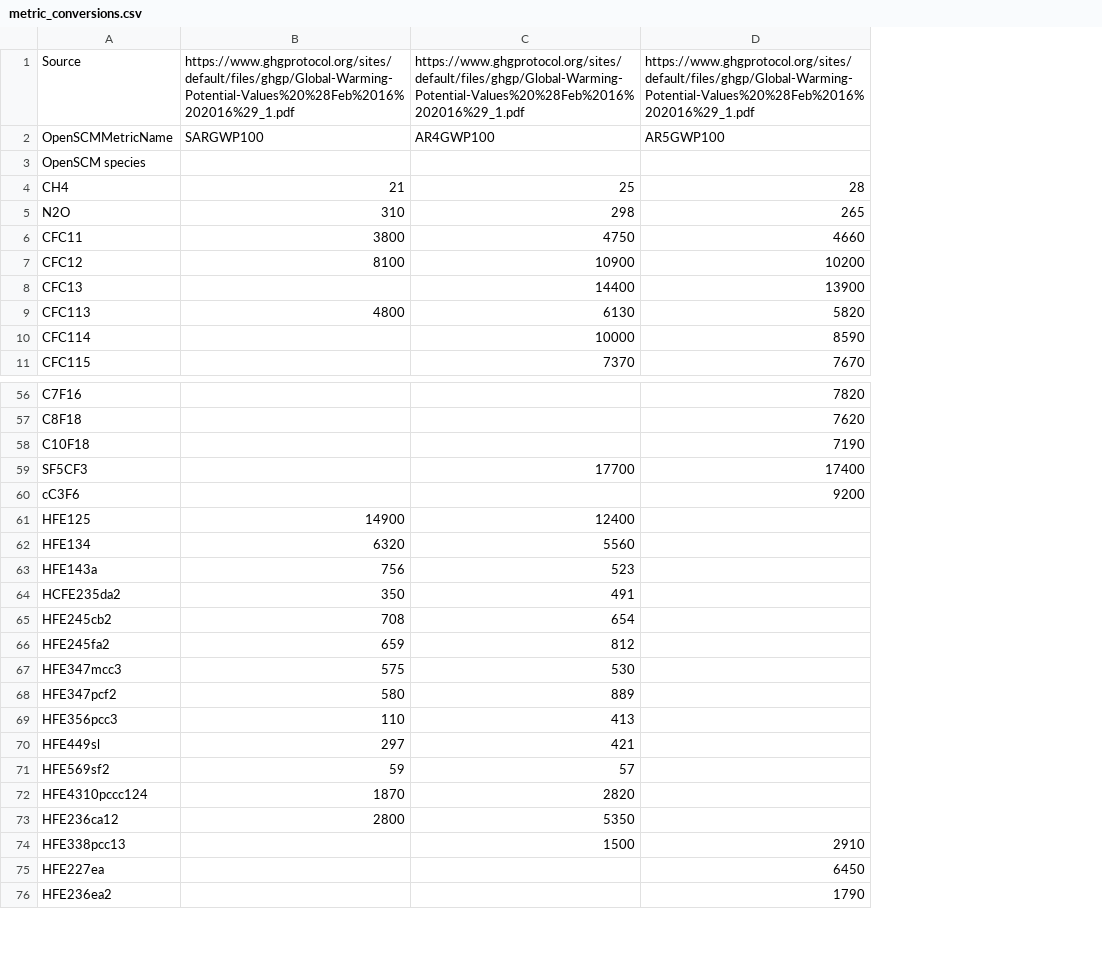
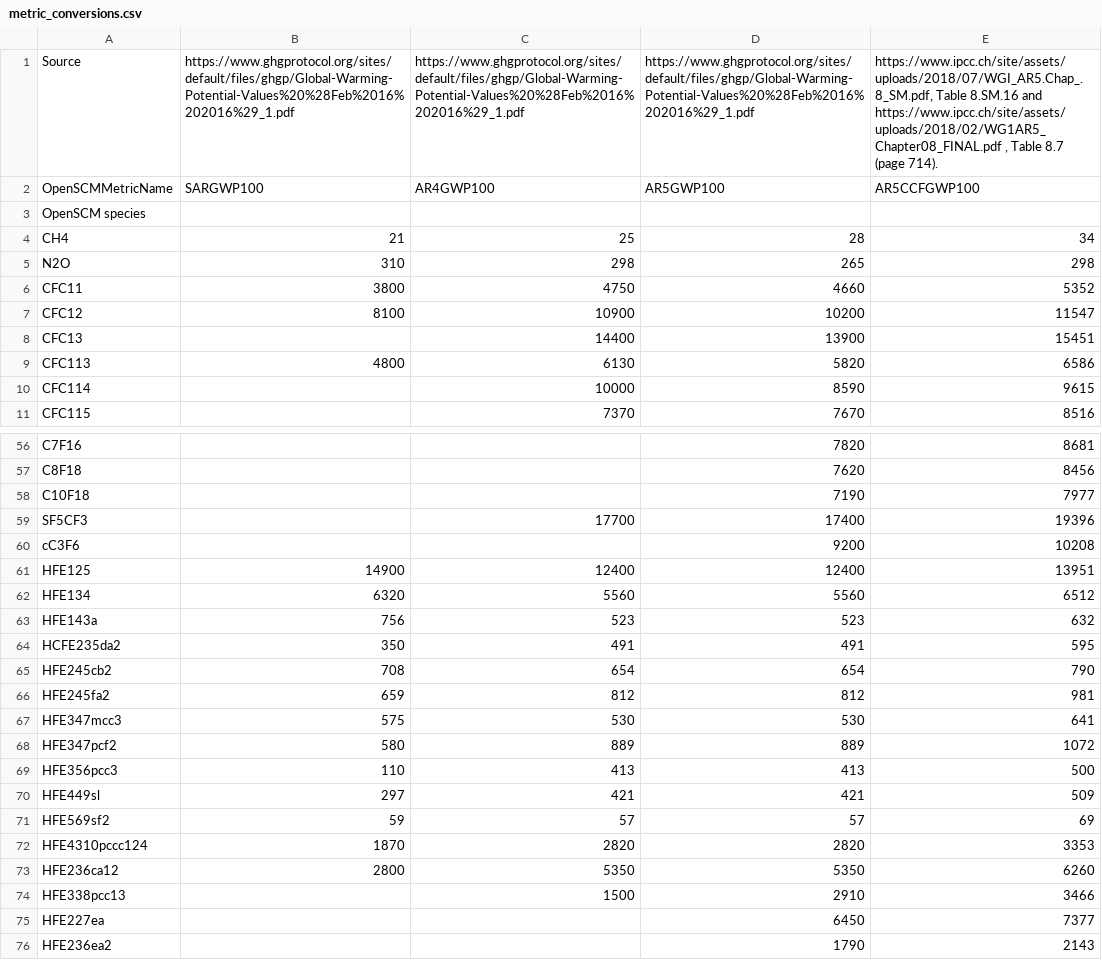
Before and after one commit to openclimatedata/globalwarmingpotentials, a CSV file: src/openscm_units/data/metric_conversions.csv, drawn as a sheet; only a part is shown, gaps mark what is left out; the diff names each change by its address in the sheet, - before the commit and + after, or states it on an @@ line.

Commit message:
add AR5 GWPs with climate-carbon feedbacks filles missing AR5 GWPs

```diff
--- a/src/openscm_units/data/metric_conversions.csv
+++ b/src/openscm_units/data/metric_conversions.csv
+column E, rows 1-11: https://www.ipcc.ch/site/assets/uploads/2018/07/WGI_AR5.Chap_.8_SM.pdf, Table 8.SM.16 and https://www.ipcc.ch/site/assets/uploads/2018/02/WG1AR5_Chapter08_FINAL.pdf , Table 8.7 (page 714). | AR5CCFGWP100 |  | 34 | 298 | 5352 | 11547 | 15451 | 6586 | 9615 | 8516; rows 56-76: 8681 | 8456 | 7977 | 19396 | 10208 | 13951 | 6512 | 632 | 595 | 790 | 981 | 641 | 1072 | 500 | 509 | 69 | 3353 | 6260 | 3466 | 7377 | 2143
-D61: (empty)
+D61: 12400
-D62: (empty)
+D62: 5560
-D63: (empty)
+D63: 523
-D64: (empty)
+D64: 491
-D65: (empty)
+D65: 654
-D66: (empty)
+D66: 812
-D67: (empty)
+D67: 530
-D68: (empty)
+D68: 889
-D69: (empty)
+D69: 413
-D70: (empty)
+D70: 421
-D71: (empty)
+D71: 57
-D72: (empty)
+D72: 2820
-D73: (empty)
+D73: 5350
```
